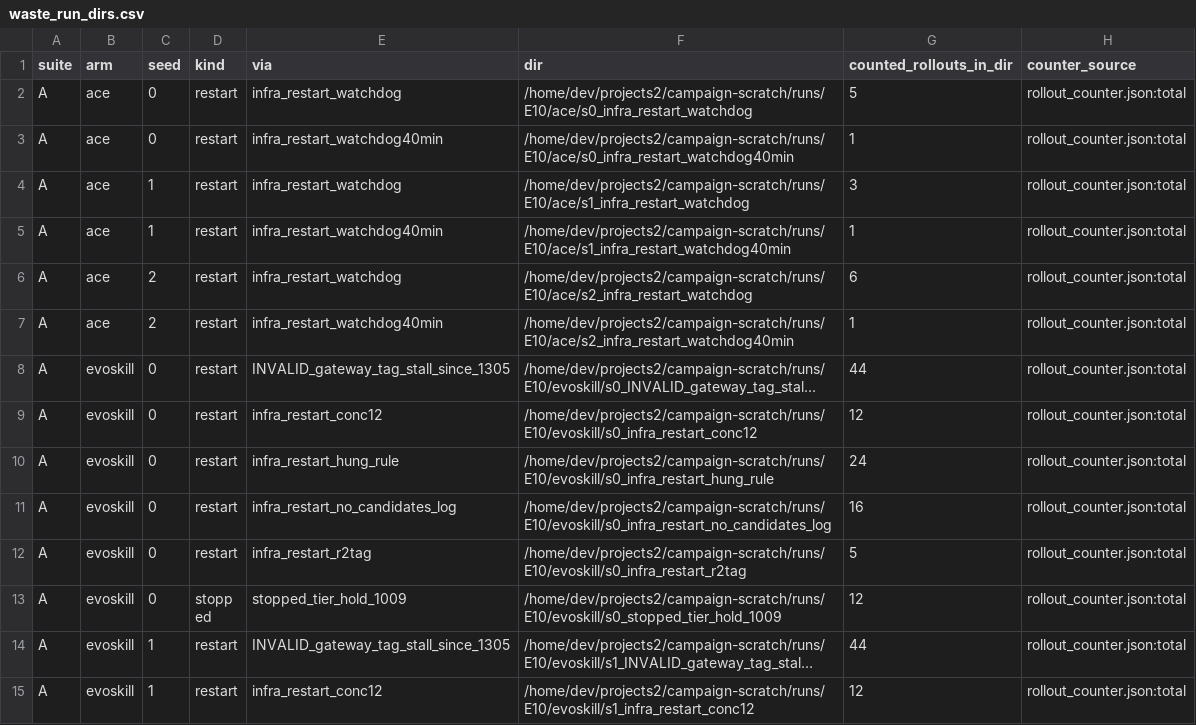
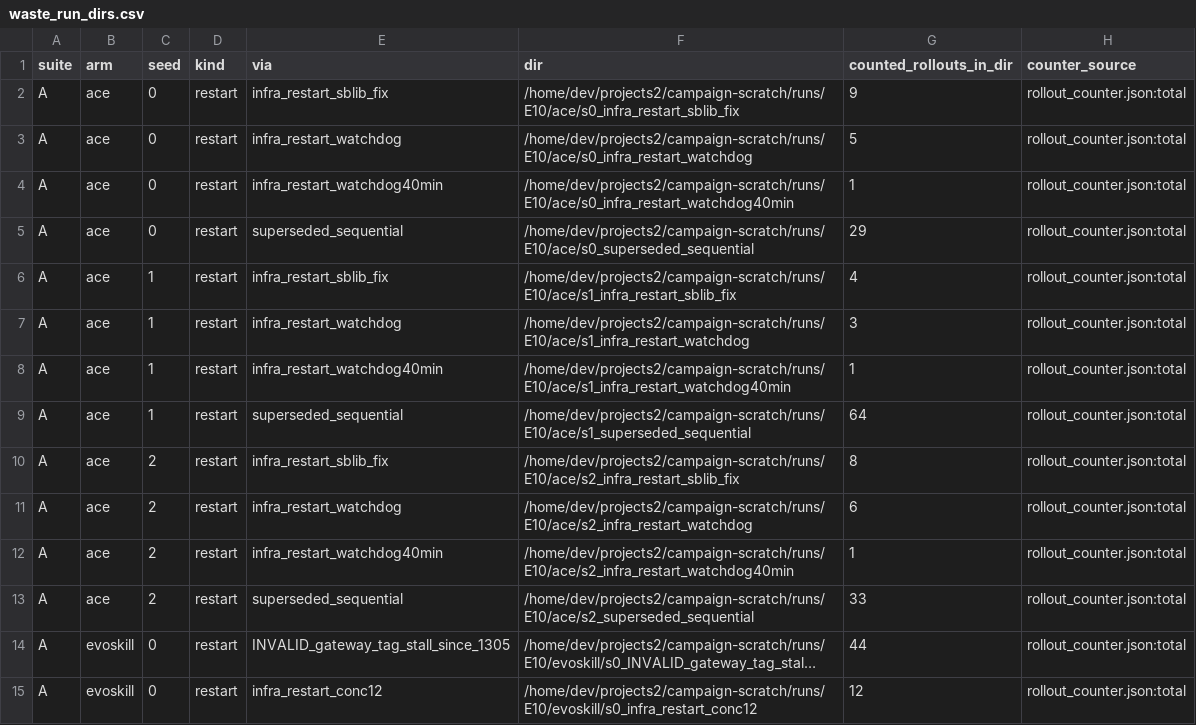
Before and after one commit to skillberry-ai/cap-evolve, a CSV file: research/capevolve-paper/analysis/out/metrics/waste_run_dirs.csv, drawn as a sheet; only a part is shown; the shorter side is filled out with more unchanged rows; long unchanged cells end in …; the diff names each change by its address in the sheet, - before the commit and + after, or states it on an @@ line.

```diff
--- a/research/capevolve-paper/analysis/out/metrics/waste_run_dirs.csv
+++ b/research/capevolve-paper/analysis/out/metrics/waste_run_dirs.csv
+row 2: A | ace | 0 | restart | infra_restart_sblib_fix | /home/dev/projects2/campaign-scratch/runs/E10/ace/s0_infra_restart_sblib_fix | 9 | rollout_counter.json:total
+row 5: A | ace | 0 | restart | superseded_sequential | /home/dev/projects2/campaign-scratch/runs/E10/ace/s0_superseded_sequential | 29 | rollout_counter.json:total
+row 6: A | ace | 1 | restart | infra_restart_sblib_fix | /home/dev/projects2/campaign-scratch/runs/E10/ace/s1_infra_restart_sblib_fix | 4 | rollout_counter.json:total
+row 9: A | ace | 1 | restart | superseded_sequential | /home/dev/projects2/campaign-scratch/runs/E10/ace/s1_superseded_sequential | 64 | rollout_counter.json:total
+row 10: A | ace | 2 | restart | infra_restart_sblib_fix | /home/dev/projects2/campaign-scratch/runs/E10/ace/s2_infra_restart_sblib_fix | 8 | rollout_counter.json:total
+row 13: A | ace | 2 | restart | superseded_sequential | /home/dev/projects2/campaign-scratch/runs/E10/ace/s2_superseded_sequential | 33 | rollout_counter.json:total
```
Also changed, not shown: research/capevolve-paper/analysis/out/metrics/error_label_parity.csv, 13 other files.
